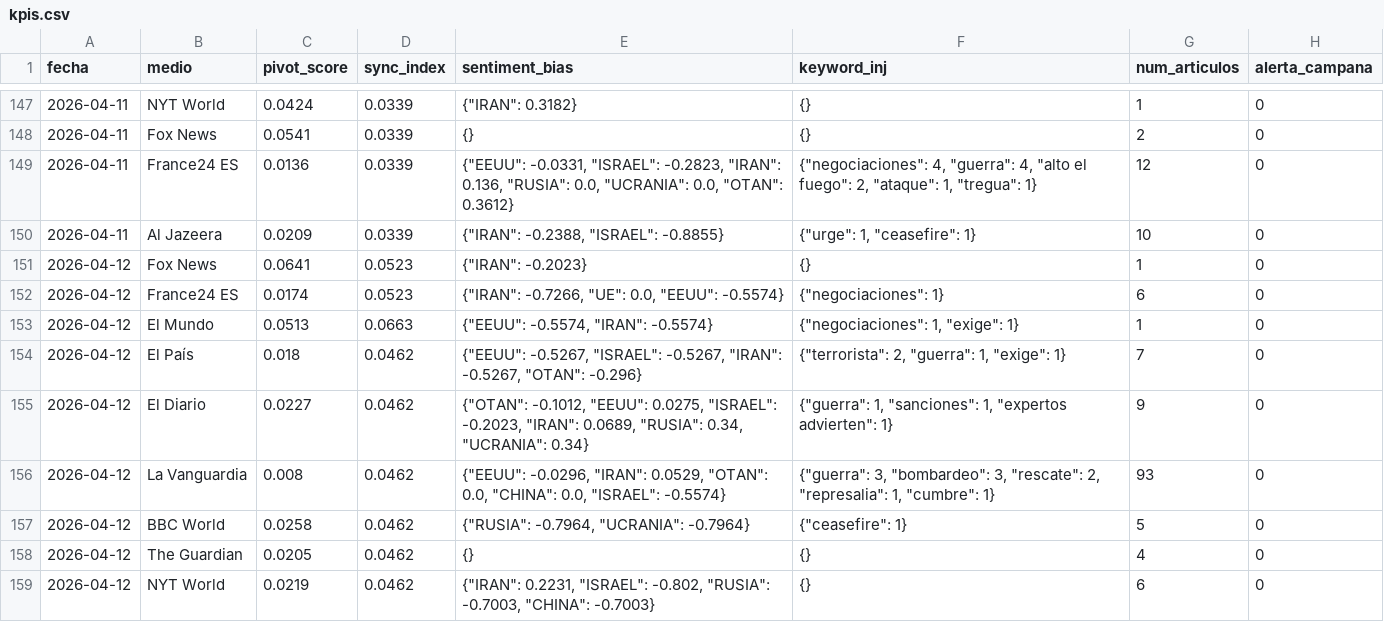
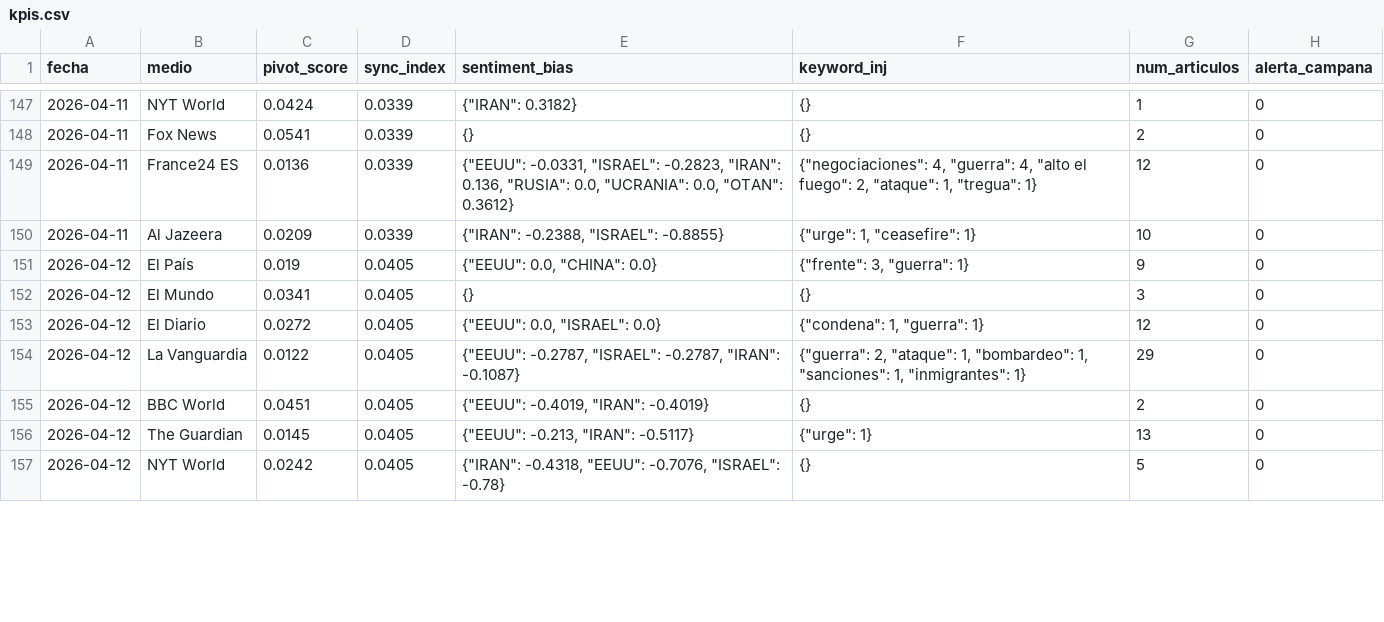
Before and after one commit to mcasrom/SIEG-Mani, a CSV file: data/kpis.csv, drawn as a sheet; only a part is shown, gaps mark what is left out; the diff covers the shown part only.

Commit message:
MANI data 2026-04-12 15:10

```diff
--- a/data/kpis.csv
+++ b/data/kpis.csv
@@ -150,10 +150,8 @@ fecha,medio,pivot_score,sync_index,sentiment_bias,keyword_inj,num_articulos,aler
 2026-04-11,Al Jazeera,0.0209,0.0339,"{""IRAN"": -0.2388, ""ISRAEL"": -0.8855}","{""urge"": 1, ""ceasefire"": 1}",10,0
-2026-04-12,Fox News,0.0641,0.0523,"{""IRAN"": -0.2023}",{},1,0
-2026-04-12,France24 ES,0.0174,0.0523,"{""IRAN"": -0.7266, ""UE"": 0.0, ""EEUU"": -0.5574}","{""negociaciones"": 1}",6,0
-2026-04-12,El Mundo,0.0513,0.0663,"{""EEUU"": -0.5574, ""IRAN"": -0.5574}","{""negociaciones"": 1, ""exige"": 1}",1,0
-2026-04-12,El País,0.018,0.0462,"{""EEUU"": -0.5267, ""ISRAEL"": -0.5267, ""IRAN"": -0.5267, ""OTAN"": -0.296}","{""terrorista"": 2, ""guerra"": 1, ""exige"": 1}",7,0
-2026-04-12,El Diario,0.0227,0.0462,"{""OTAN"": -0.1012, ""EEUU"": 0.0275, ""ISRAEL"": -0.2023, ""IRAN"": 0.0689, ""RUSIA"": 0.34, ""UCRANIA"": 0.34}","{""guerra"": 1, ""sanciones"": 1, ""expertos advierten"": 1}",9,0
-2026-04-12,La Vanguardia,0.008,0.0462,"{""EEUU"": -0.0296, ""IRAN"": 0.0529, ""OTAN"": 0.0, ""CHINA"": 0.0, ""ISRAEL"": -0.5574}","{""guerra"": 3, ""bombardeo"": 3, ""rescate"": 2, ""represalia"": 1, ""cumbre"": 1}",93,0
-2026-04-12,BBC World,0.0258,0.0462,"{""RUSIA"": -0.7964, ""UCRANIA"": -0.7964}","{""ceasefire"": 1}",5,0
-2026-04-12,The Guardian,0.0205,0.0462,{},{},4,0
-2026-04-12,NYT World,0.0219,0.0462,"{""IRAN"": 0.2231, ""ISRAEL"": -0.802, ""RUSIA"": -0.7003, ""CHINA"": -0.7003}",{},6,0
+2026-04-12,El País,0.019,0.0405,"{""EEUU"": 0.0, ""CHINA"": 0.0}","{""frente"": 3, ""guerra"": 1}",9,0
+2026-04-12,El Mundo,0.0341,0.0405,{},{},3,0
+2026-04-12,El Diario,0.0272,0.0405,"{""EEUU"": 0.0, ""ISRAEL"": 0.0}","{""condena"": 1, ""guerra"": 1}",12,0
+2026-04-12,La Vanguardia,0.0122,0.0405,"{""EEUU"": -0.2787, ""ISRAEL"": -0.2787, ""IRAN"": -0.1087}","{""guerra"": 2, ""ataque"": 1, ""bombardeo"": 1, ""sanciones"": 1, ""inmigrantes"": 1}",29,0
+2026-04-12,BBC World,0.0451,0.0405,"{""EEUU"": -0.4019, ""IRAN"": -0.4019}",{},2,0
+2026-04-12,The Guardian,0.0145,0.0405,"{""EEUU"": -0.213, ""IRAN"": -0.5117}","{""urge"": 1}",13,0
+2026-04-12,NYT World,0.0242,0.0405,"{""IRAN"": -0.4318, ""EEUU"": -0.7076, ""ISRAEL"": -0.78}",{},5,0
```
Also changed, not shown: 2 added rows and 5 edited cells elsewhere in this file, 2 other files.
